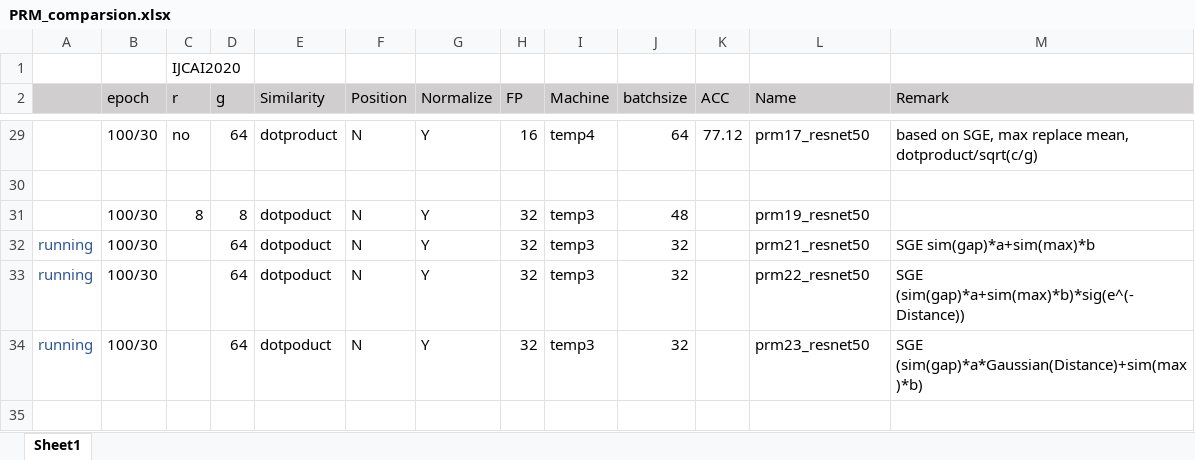
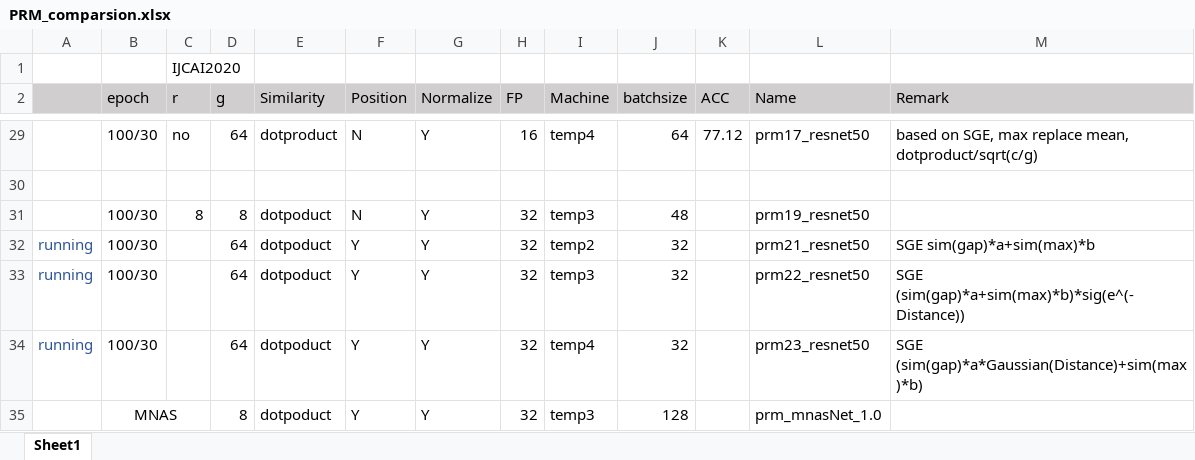
Before and after one commit to ma-xu/NANet, an Excel workbook: develop/PRM_comparsion.xlsx, sheet Sheet1, drawn as a sheet; only a part is shown, gaps mark what is left out; values as stored, in another font and other column widths than the file's, no borders; the diff names each change by its address in the sheet, - before the commit and + after, or states it on an @@ line.

```diff
--- a/develop/PRM_comparsion.xlsx (sheet Sheet1)
+++ b/develop/PRM_comparsion.xlsx (sheet Sheet1)
-F32:F34 (Position): N
+F32:F34 (Position): Y
-I32 (Machine): temp3
+I32 (Machine): temp2
-I34 (Machine): temp3
+I34 (Machine): temp4
+row 35:  | MNAS |  | 8 | dotpoduct | Y | Y | 32 | temp3 | 128 |  | prm_mnasNet_1.0
```
Also changed, not shown: 2 other files.
